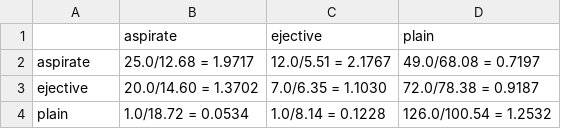
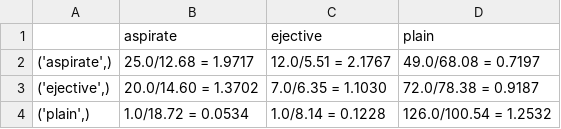
Before and after one commit to szaboildi/transcribed-corpus-tools, a CSV file: Outputs/Counts/OE/aymara_oe_svs_class_all_roots.csv, drawn as a sheet.

Commit message:
new OE values

```diff
--- a/Outputs/Counts/OE/aymara_oe_svs_class_all_roots.csv
+++ b/Outputs/Counts/OE/aymara_oe_svs_class_all_roots.csv
@@ -1,4 +1,4 @@
 ,aspirate,ejective,plain
-aspirate,25.0/12.68 = 1.9717,12.0/5.51 = 2.1767,49.0/68.08 = 0.7197
-ejective,20.0/14.60 = 1.3702,7.0/6.35 = 1.1030,72.0/78.38 = 0.9187
-plain,1.0/18.72 = 0.0534,1.0/8.14 = 0.1228,126.0/100.54 = 1.2532
+"('aspirate',)",25.0/12.68 = 1.9717,12.0/5.51 = 2.1767,49.0/68.08 = 0.7197
+"('ejective',)",20.0/14.60 = 1.3702,7.0/6.35 = 1.1030,72.0/78.38 = 0.9187
+"('plain',)",1.0/18.72 = 0.0534,1.0/8.14 = 0.1228,126.0/100.54 = 1.2532
```
Also changed, not shown: Outputs/Counts/OE/aymara_oe_svs_class_all_words.csv, Outputs/Counts/OE/aymara_oe_svs_class_init_roots.csv, 27 other files.
